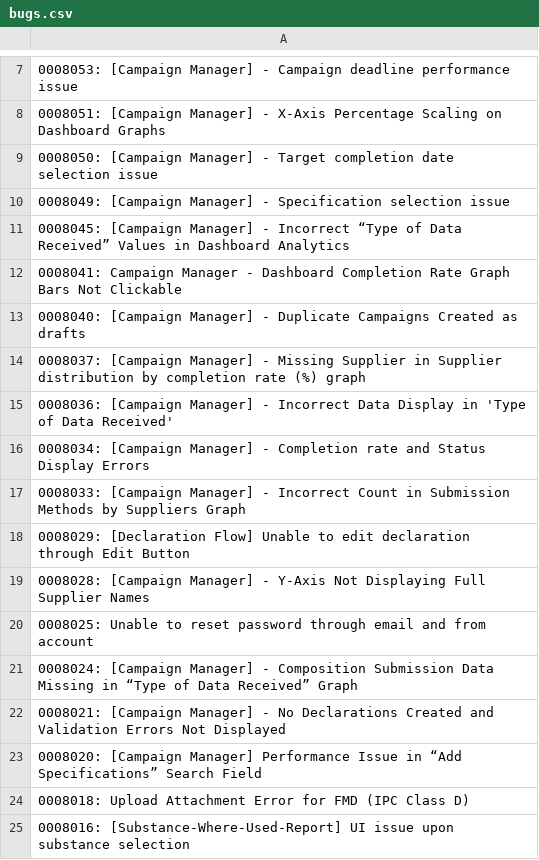
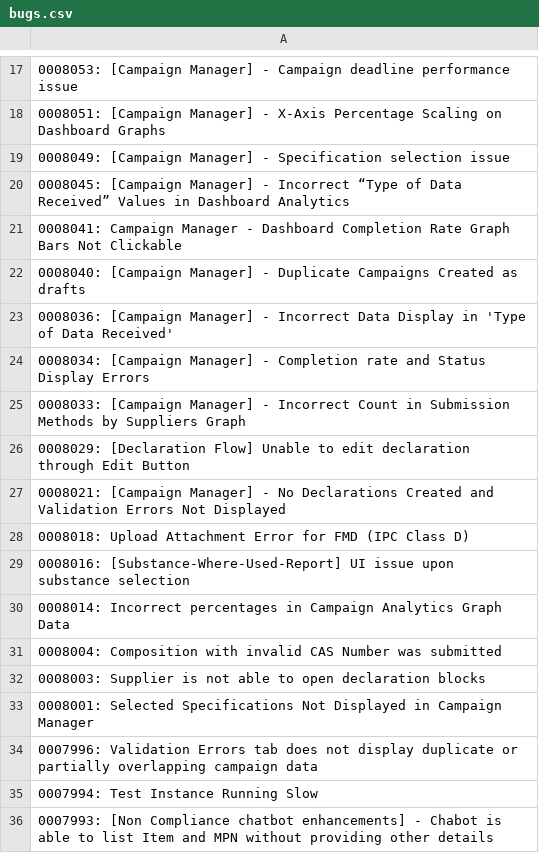
Before and after one commit to HZM-W/my-dashboard, a CSV file: 26A_Report/bugs.csv, drawn as a sheet; only a part is shown, gaps mark what is left out; the shorter side is filled out with more unchanged rows; the diff covers the shown part only.

```diff
--- a/26A_Report/bugs.csv
+++ b/26A_Report/bugs.csv
@@ -8,3 +18,2 @@
 0008051: [Campaign Manager] - X-Axis Percentage Scaling on Dashboard Graphs
-0008050: [Campaign Manager] - Target completion date selection issue
 0008049: [Campaign Manager] - Specification selection issue
@@ -13,3 +22,2 @@
 0008040: [Campaign Manager] - Duplicate Campaigns Created as drafts
-0008037: [Campaign Manager] - Missing Supplier in Supplier distribution by completion rate (%) graph
 0008036: [Campaign Manager] - Incorrect Data Display in 'Type of Data Received'
@@ -18,7 +26,3 @@
 0008029: [Declaration Flow] Unable to edit declaration through Edit Button
-0008028: [Campaign Manager] - Y-Axis Not Displaying Full Supplier Names
-0008025: Unable to reset password through email and from account
-0008024: [Campaign Manager] - Composition Submission Data Missing in “Type of Data Received” Graph
 0008021: [Campaign Manager] - No Declarations Created and Validation Errors Not Displayed
-0008020: [Campaign Manager] Performance Issue in “Add Specifications” Search Field
 0008018: Upload Attachment Error for FMD (IPC Class D)
```
Also changed, not shown: 11 added rows and 1 removed row elsewhere in this file, 26A_Report/master_bugs.csv, 1 other file.
